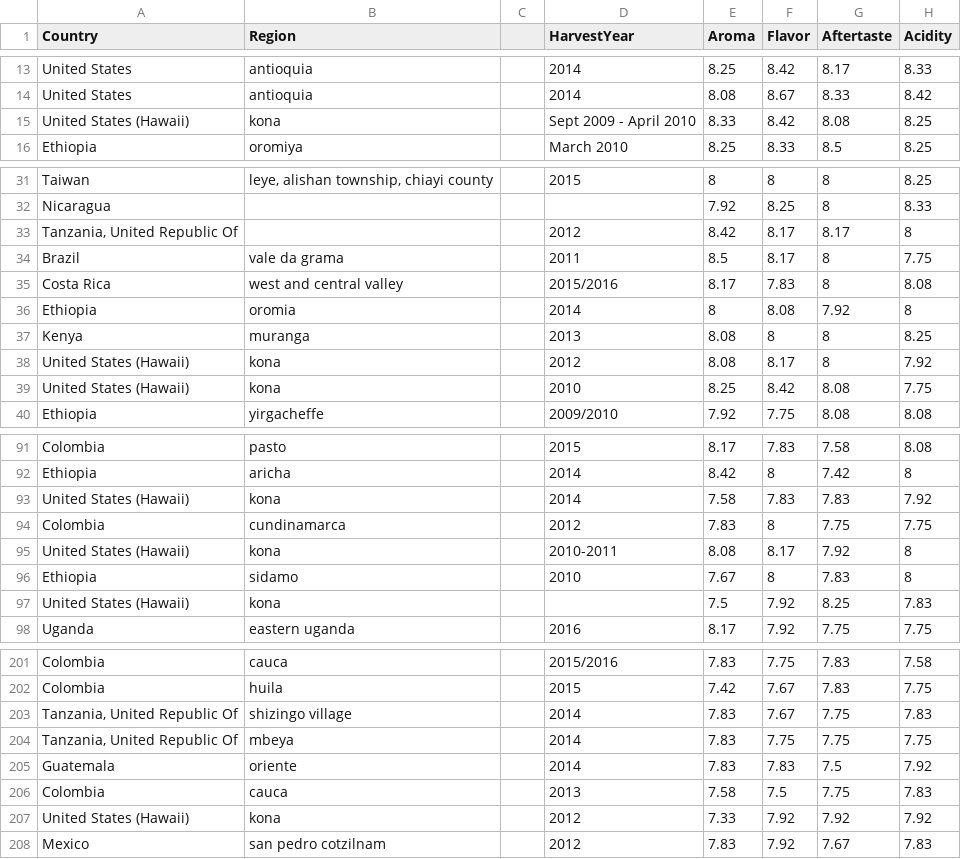
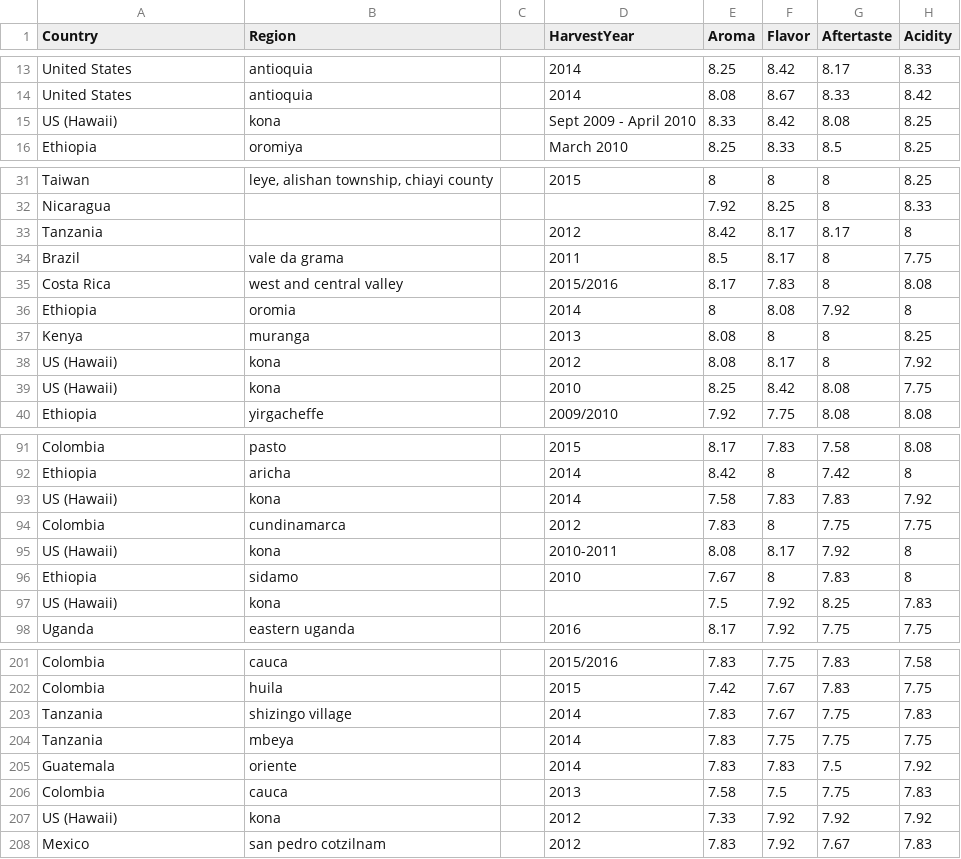
Before and after one commit to imshentastic/journey-of-arabica, a CSV file: assets/data/arabica-data.csv, drawn as a sheet; only a part is shown, gaps mark what is left out; the diff covers the shown part only; the diff names each change by its address in the sheet, - before the commit and + after, or states it on an @@ line.

```diff
--- a/assets/data/arabica-data.csv
+++ b/assets/data/arabica-data.csv
-A15 (Country): United States (Hawaii)
+A15 (Country): US (Hawaii)
-A33 (Country): Tanzania, United Republic Of
+A33 (Country): Tanzania
-A38:A39 (Country): United States (Hawaii)
+A38:A39 (Country): US (Hawaii)
-A93 (Country): United States (Hawaii)
+A93 (Country): US (Hawaii)
-A95 (Country): United States (Hawaii)
+A95 (Country): US (Hawaii)
-A97 (Country): United States (Hawaii)
+A97 (Country): US (Hawaii)
-A203:A204 (Country): Tanzania, United Republic Of
+A203:A204 (Country): Tanzania
-A207 (Country): United States (Hawaii)
+A207 (Country): US (Hawaii)
```
Also changed, not shown: 103 edited cells elsewhere in this file, 5 other files.
